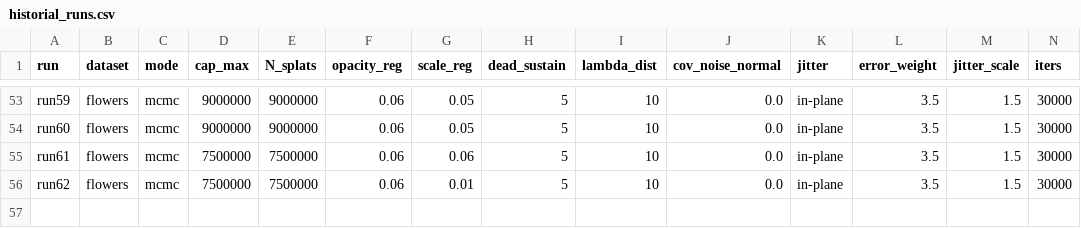
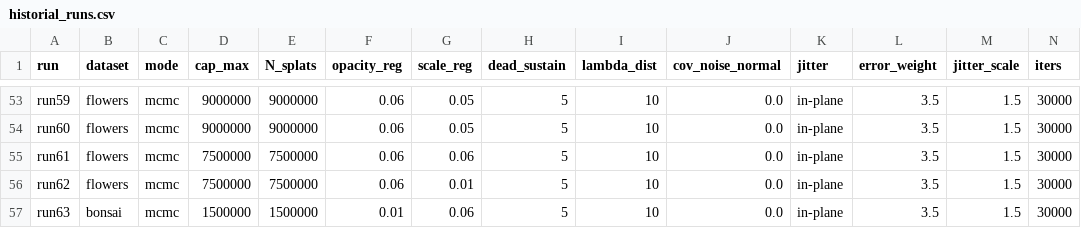
Before and after one commit to elbuho12Jesus/2d-gaussian-splatting-modificate, a CSV file: historial_runs.csv, drawn as a sheet; only a part is shown, gaps mark what is left out; rows hold the shown columns only; the diff names each change by its address in the sheet, - before the commit and + after, or states it on an @@ line.

Commit message:
Splats were reduced size

```diff
--- a/historial_runs.csv
+++ b/historial_runs.csv
+row 57: run63 | bonsai | mcmc | 1500000 | 1500000 | 0.01 | 0.06 | 5 | 10 | 0.0 | in-plane | 3.5 | 1.5 | 30000
```
Also changed, not shown: 4 other files.
